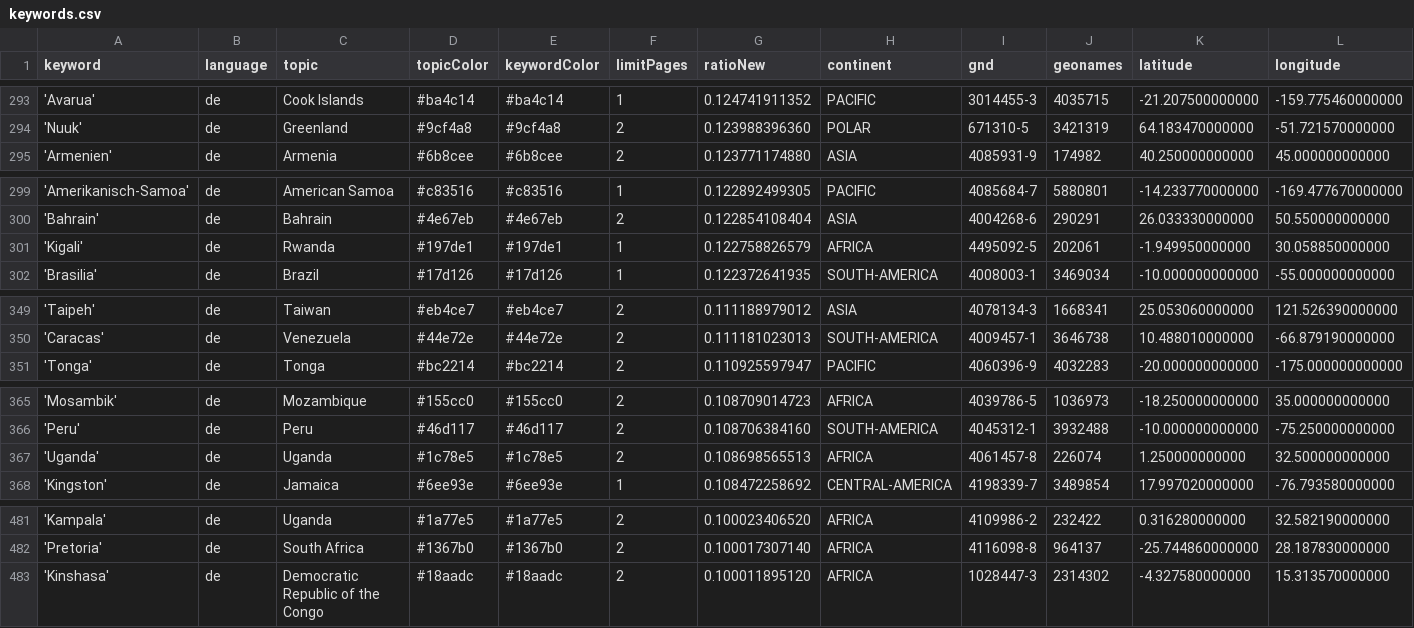
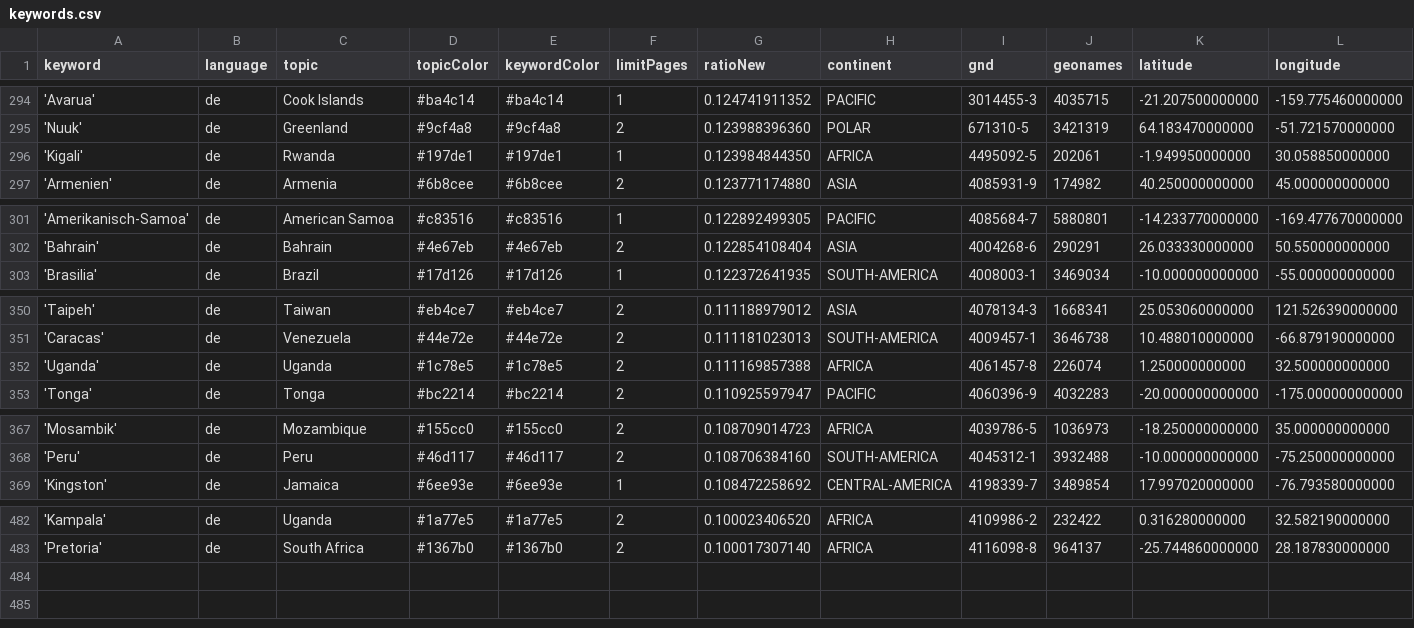
Before and after one commit to mizilett-news/ortsFluesterer, a CSV file: keywords.csv, drawn as a sheet; only a part is shown, gaps mark what is left out; removed rows and columns are numbered as before the commit, all else as after; rows hold the shown columns only; the diff covers the shown part only; the diff names each change by its address in the sheet, - before the commit and + after, or states it on an @@ line.

```diff
--- a/keywords.csv
+++ b/keywords.csv
+row 296: 'Kigali' | de | Rwanda | #197de1 | #197de1 | 1 | 0.123984844350 | AFRICA | 4495092-5 | 202061 | -1.949950000000 | 30.058850000000
-row 301: 'Kigali' | de | Rwanda | #197de1 | #197de1 | 1 | 0.122758826579 | AFRICA | 4495092-5 | 202061 | -1.949950000000 | 30.058850000000
+row 352: 'Uganda' | de | Uganda | #1c78e5 | #1c78e5 | 2 | 0.111169857388 | AFRICA | 4061457-8 | 226074 | 1.250000000000 | 32.500000000000
-row 367: 'Uganda' | de | Uganda | #1c78e5 | #1c78e5 | 2 | 0.108698565513 | AFRICA | 4061457-8 | 226074 | 1.250000000000 | 32.500000000000
-row 483: 'Kinshasa' | de | Democratic Republic of the Congo | #18aadc | #18aadc | 2 | 0.100011895120 | AFRICA | 1028447-3 | 2314302 | -4.327580000000 | 15.313570000000
```
Also changed, not shown: 4 added rows, 3 removed rows and 1 edited cell elsewhere in this file, csv/news_2026_10.csv.
